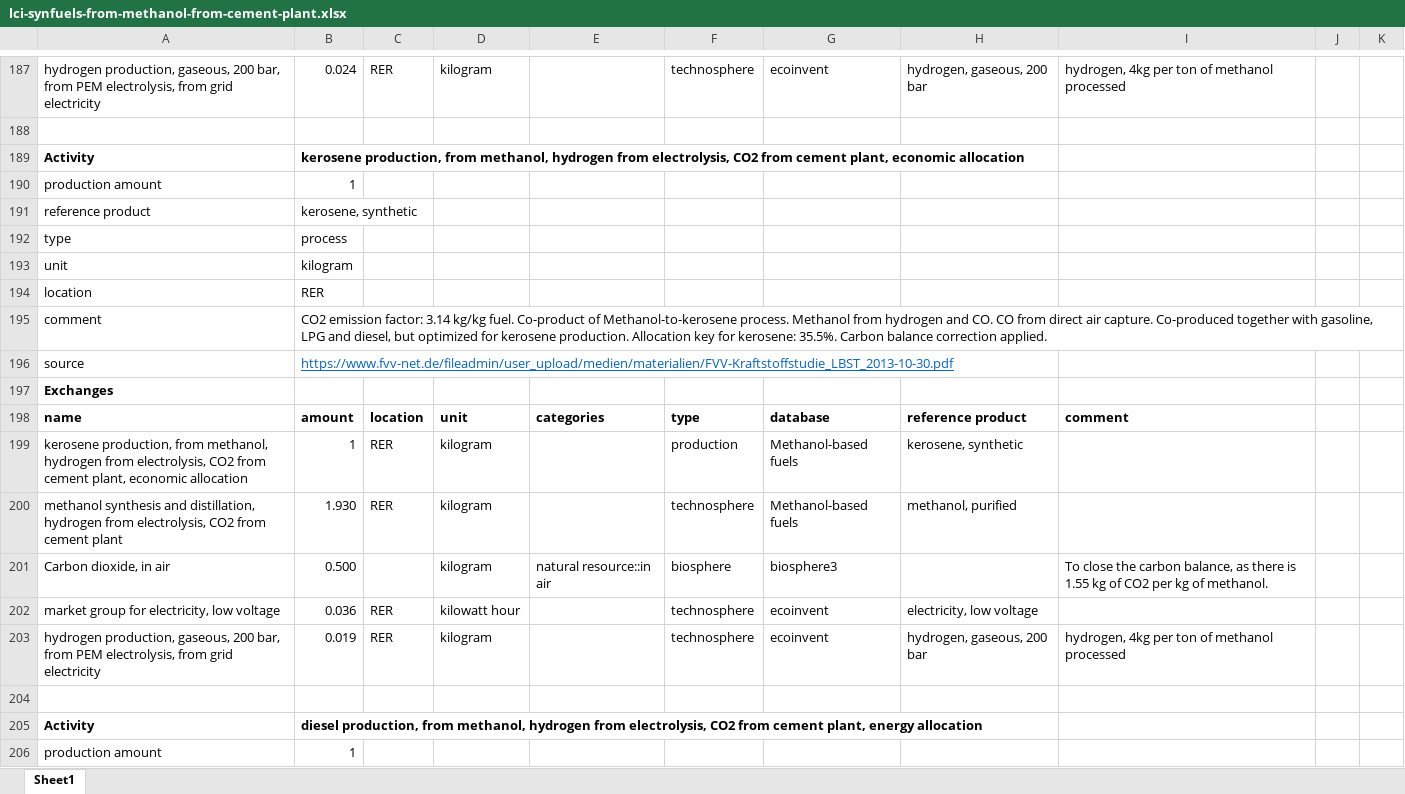
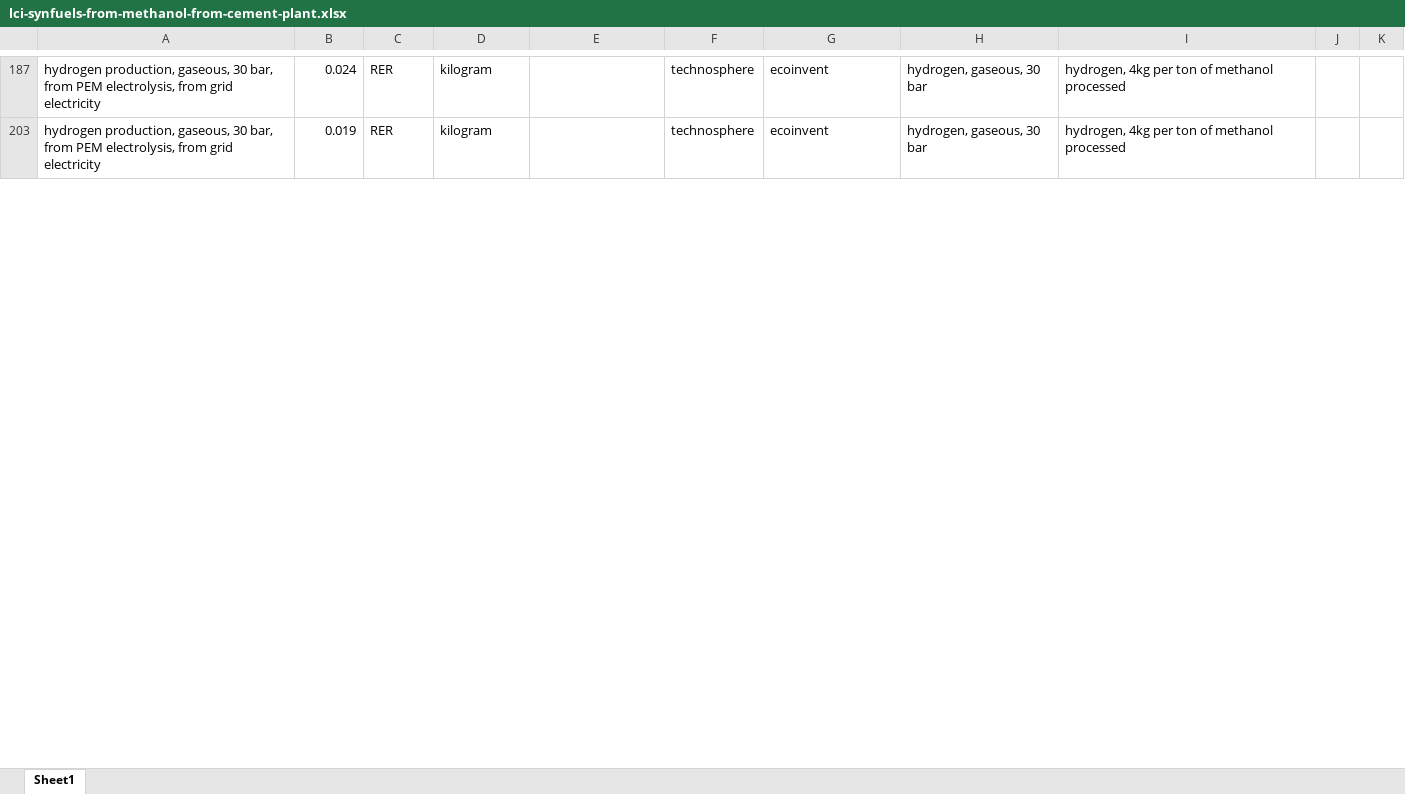
Before and after one commit to romainsacchi/rmnd-lca, an Excel workbook: premise/data/additional_inventories/lci-synfuels-from-methanol-from-cement-plant.xlsx, sheet Sheet1, drawn as a sheet; only a part is shown, gaps mark what is left out; values as stored, in another font and other column widths than the file's, no borders; the diff covers the shown part only; the diff names each change by its address in the sheet, - before the commit and + after, or states it on an @@ line.

```diff
--- a/premise/data/additional_inventories/lci-synfuels-from-methanol-from-cement-plant.xlsx (sheet Sheet1)
+++ b/premise/data/additional_inventories/lci-synfuels-from-methanol-from-cement-plant.xlsx (sheet Sheet1)
-A187: …production, gaseous, 200 bar, from…
+A187: …production, gaseous, 30 bar, from…
-H187: hydrogen, gaseous, 200 bar
+H187: hydrogen, gaseous, 30 bar
-row 188: (empty)
@@ row 189 hidden: Activity | kerosene production, from methanol, hydrogen from electrolysis, CO2 from cement plant, economic allocation @@
@@ row 190 hidden: production amount | 1 @@
@@ row 191 hidden: reference product | kerosene, synthetic @@
@@ row 192 hidden: type | process @@
@@ row 193 hidden: unit | kilogram @@
@@ row 194 hidden: location | RER @@
@@ row 195 hidden: comment | CO2 emission factor: 3.14 kg/kg fuel. Co-product of Methanol-to-kerosene process. Methanol from hydrogen and CO. CO from direct air capture. Co-produced together with gasoline, LPG and diesel, but optimized for kerosene production. Allocation key for kerosene: 35.5%. Carbon balance correction applied. @@
@@ row 196 hidden: source | https://www.fvv-net.de/fileadmin/user_upload/medien/materialien/FVV-Kraftstoffstudie_LBST_2013-10-30.pdf @@
@@ row 197 hidden: Exchanges @@
@@ row 198 hidden: name | amount | location | unit | categories | type | database | reference product | comment @@
@@ row 199 hidden: kerosene production, from methanol, hydrogen from electrolysis, CO2 from cement plant, economic allocation | 1 | RER | kilogram |  | production | Methanol-based fuels | kerosene, synthetic @@
@@ row 200 hidden: methanol synthesis and distillation, hydrogen from electrolysis, CO2 from cement plant | 1.930 | RER | kilogram |  | technosphere | Methanol-based fuels | methanol, purified @@
@@ row 201 hidden: Carbon dioxide, in air | 0.500 |  | kilogram | natural resource::in air | biosphere | biosphere3 |  | To close the carbon balance, as there is 1.55 kg of CO2 per kg of methanol. @@
@@ row 202 hidden: market group for electricity, low voltage | 0.036 | RER | kilowatt hour |  | technosphere | ecoinvent | electricity, low voltage @@
-A203: …production, gaseous, 200 bar, from…
+A203: …production, gaseous, 30 bar, from…
-H203: hydrogen, gaseous, 200 bar
+H203: hydrogen, gaseous, 30 bar
-row 204: (empty)
@@ row 205 hidden: Activity | diesel production, from methanol, hydrogen from electrolysis, CO2 from cement plant, energy allocation @@
@@ row 206 hidden: production amount | 1 @@
```
Also changed, not shown: 22 removed rows, 334 hidden or unhidden rows and 14 edited cells elsewhere in this sheet, premise/data/additional_inventories/lci-Carma-CCS.xlsx, premise/data/additional_inventories/lci-hydrogen-electrolysis.xlsx, 43 other files.
